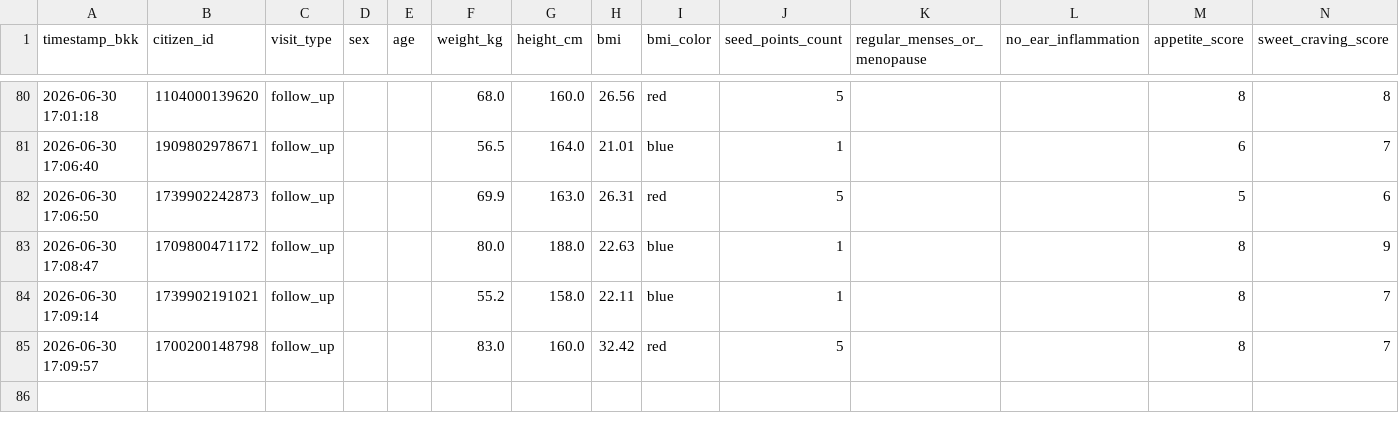
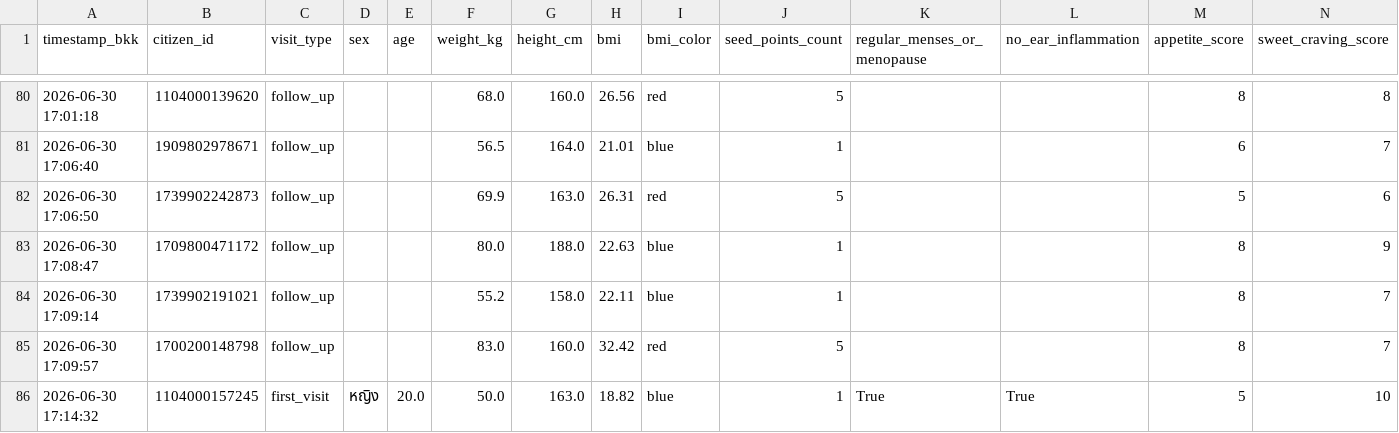
Before and after one commit to PythonianSt/Ear, a CSV file: ear_acupressure.csv, drawn as a sheet; only a part is shown, gaps mark what is left out; rows hold the shown columns only; the diff names each change by its address in the sheet, - before the commit and + after, or states it on an @@ line.

Commit message:
Update auricular acupressure CSV 2026-06-30 17:14:32

```diff
--- a/ear_acupressure.csv
+++ b/ear_acupressure.csv
+row 86: 2026-06-30 17:14:32 | 1104000157245 | first_visit | หญิง | 20.0 | 50.0 | 163.0 | 18.82 | blue | 1 | True | True | 5 | 10
```
